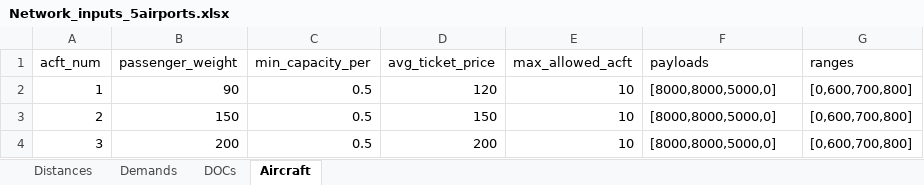
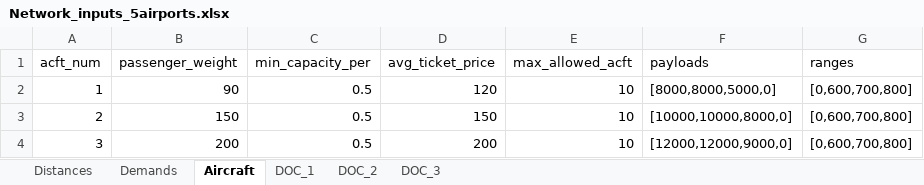
Before and after one commit to AlejandroRios/network_optimization, an Excel workbook: network_optimization/Inputs/Network_inputs_5airports.xlsx, sheet Aircraft, drawn as a sheet; values as stored, in another font and other column widths than the file's, no borders; the diff names each change by its address in the sheet, - before the commit and + after, or states it on an @@ line.

```diff
--- a/network_optimization/Inputs/Network_inputs_5airports.xlsx (sheet Aircraft)
+++ b/network_optimization/Inputs/Network_inputs_5airports.xlsx (sheet Aircraft)
-sheet tab: DOCs
+sheet tab: DOC_1
+sheet tab: DOC_2
+sheet tab: DOC_3
@@ sheet tab order changed: Distances | Demands | Aircraft | DOC_1 | DOC_2 | DOC_3 @@
-F3 (payloads): [8000,8000,5000,0]
+F3 (payloads): [10000,10000,8000,0]
-F4 (payloads): [8000,8000,5000,0]
+F4 (payloads): [12000,12000,9000,0]
```
Also changed, not shown: sheet DOC_1, network_optimization/Inputs/Network_inputs_5airports_test.xlsx, 16 other files.
